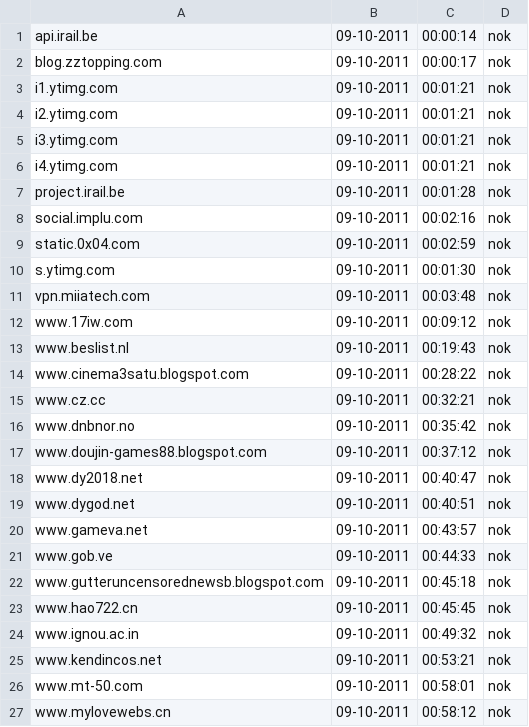
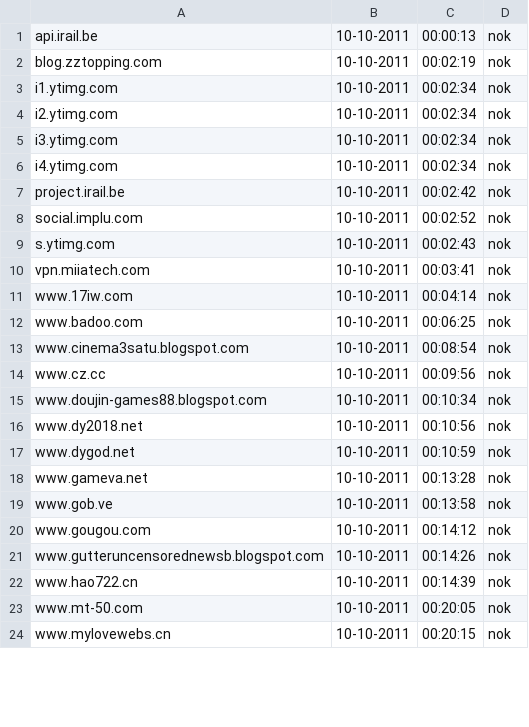
Before and after one commit to Tuinslak/GFW-URL-checker, a CSV file: testResults/be/results_nok.csv, drawn as a sheet; only a part is shown; the diff covers the shown part only.

```diff
--- a/testResults/be/results_nok.csv
+++ b/testResults/be/results_nok.csv
@@ -1,27 +1,24 @@
-api.irail.be,09-10-2011,00:00:14,nok
-blog.zztopping.com,09-10-2011,00:00:17,nok
-i1.ytimg.com,09-10-2011,00:01:21,nok
-i2.ytimg.com,09-10-2011,00:01:21,nok
-i3.ytimg.com,09-10-2011,00:01:21,nok
-i4.ytimg.com,09-10-2011,00:01:21,nok
-project.irail.be,09-10-2011,00:01:28,nok
-social.implu.com,09-10-2011,00:02:16,nok
-static.0x04.com,09-10-2011,00:02:59,nok
-s.ytimg.com,09-10-2011,00:01:30,nok
-vpn.miiatech.com,09-10-2011,00:03:48,nok
-www.17iw.com,09-10-2011,00:09:12,nok
-www.beslist.nl,09-10-2011,00:19:43,nok
-www.cinema3satu.blogspot.com,09-10-2011,00:28:22,nok
-www.cz.cc,09-10-2011,00:32:21,nok
-www.dnbnor.no,09-10-2011,00:35:42,nok
-www.doujin-games88.blogspot.com,09-10-2011,00:37:12,nok
-www.dy2018.net,09-10-2011,00:40:47,nok
-www.dygod.net,09-10-2011,00:40:51,nok
-www.gameva.net,09-10-2011,00:43:57,nok
-www.gob.ve,09-10-2011,00:44:33,nok
-www.gutteruncensorednewsb.blogspot.com,09-10-2011,00:45:18,nok
-www.hao722.cn,09-10-2011,00:45:45,nok
-www.ignou.ac.in,09-10-2011,00:49:32,nok
-www.kendincos.net,09-10-2011,00:53:21,nok
-www.mt-50.com,09-10-2011,00:58:01,nok
-www.mylovewebs.cn,09-10-2011,00:58:12,nok
+api.irail.be,10-10-2011,00:00:13,nok
+blog.zztopping.com,10-10-2011,00:02:19,nok
+i1.ytimg.com,10-10-2011,00:02:34,nok
+i2.ytimg.com,10-10-2011,00:02:34,nok
+i3.ytimg.com,10-10-2011,00:02:34,nok
+i4.ytimg.com,10-10-2011,00:02:34,nok
+project.irail.be,10-10-2011,00:02:42,nok
+social.implu.com,10-10-2011,00:02:52,nok
+s.ytimg.com,10-10-2011,00:02:43,nok
+vpn.miiatech.com,10-10-2011,00:03:41,nok
+www.17iw.com,10-10-2011,00:04:14,nok
+www.badoo.com,10-10-2011,00:06:25,nok
+www.cinema3satu.blogspot.com,10-10-2011,00:08:54,nok
+www.cz.cc,10-10-2011,00:09:56,nok
+www.doujin-games88.blogspot.com,10-10-2011,00:10:34,nok
+www.dy2018.net,10-10-2011,00:10:56,nok
+www.dygod.net,10-10-2011,00:10:59,nok
+www.gameva.net,10-10-2011,00:13:28,nok
+www.gob.ve,10-10-2011,00:13:58,nok
+www.gougou.com,10-10-2011,00:14:12,nok
+www.gutteruncensorednewsb.blogspot.com,10-10-2011,00:14:26,nok
+www.hao722.cn,10-10-2011,00:14:39,nok
+www.mt-50.com,10-10-2011,00:20:05,nok
+www.mylovewebs.cn,10-10-2011,00:20:15,nok
```
Also changed, not shown: 1 added row, 1 removed row and 27 edited cells elsewhere in this file, testResults/be/results.csv, testResults/be/results_ok.csv.
